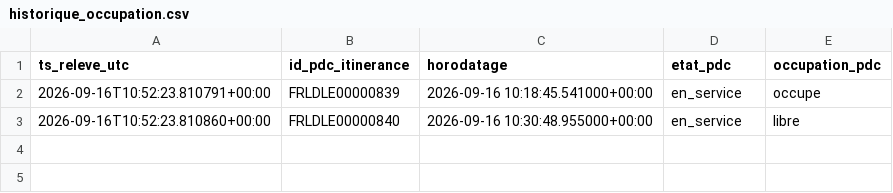
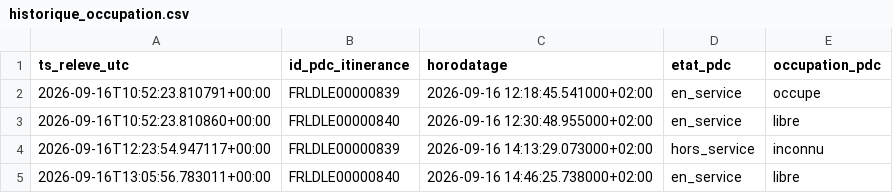
Before and after one commit to thi-cros/irve-lidl-occupation, a CSV file: historique_occupation.csv, drawn as a sheet.

```diff
--- a/historique_occupation.csv
+++ b/historique_occupation.csv
@@ -1,3 +1,5 @@
 ts_releve_utc,id_pdc_itinerance,horodatage,etat_pdc,occupation_pdc
-2026-09-16T10:52:23.810791+00:00,FRLDLE00000839,2026-09-16 10:18:45.541000+00:00,en_service,occupe
-2026-09-16T10:52:23.810860+00:00,FRLDLE00000840,2026-09-16 10:30:48.955000+00:00,en_service,libre
+2026-09-16T10:52:23.810791+00:00,FRLDLE00000839,2026-09-16 12:18:45.541000+02:00,en_service,occupe
+2026-09-16T10:52:23.810860+00:00,FRLDLE00000840,2026-09-16 12:30:48.955000+02:00,en_service,libre
+2026-09-16T12:23:54.947117+00:00,FRLDLE00000839,2026-09-16 14:13:29.073000+02:00,hors_service,inconnu
+2026-09-16T13:05:56.783011+00:00,FRLDLE00000840,2026-09-16 14:46:25.738000+02:00,en_service,libre
```
Also changed, not shown: 1 other file.
